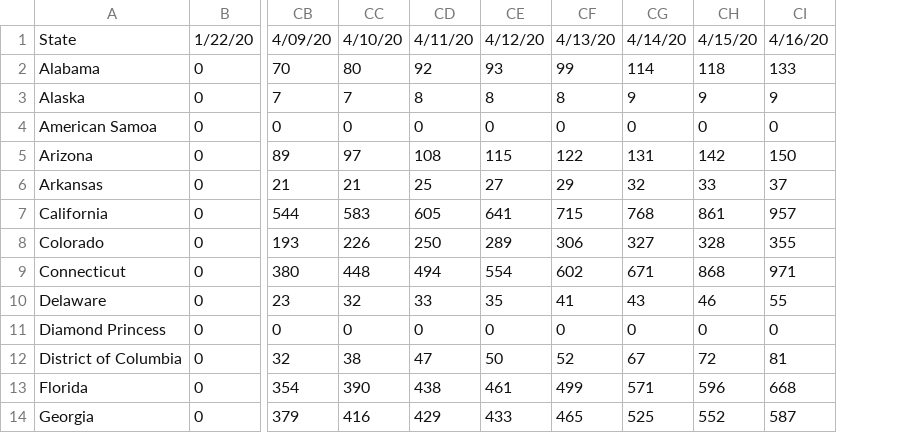
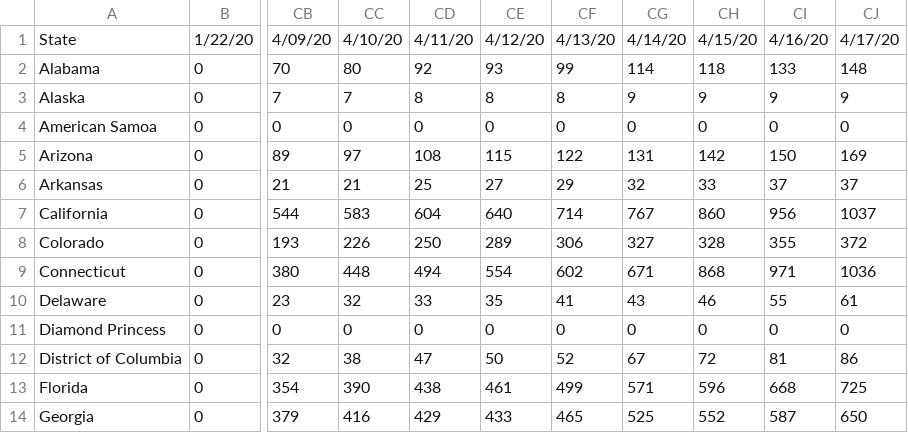
Before and after one commit to jeffcore/covid-19-usa-by-state, a CSV file: COVID-19-Deaths-USA-By-State.csv, drawn as a sheet; only a part is shown, gaps mark what is left out; the diff names each change by its address in the sheet, - before the commit and + after, or states it on an @@ line.

```diff
--- a/COVID-19-Deaths-USA-By-State.csv
+++ b/COVID-19-Deaths-USA-By-State.csv
+column CJ, rows 1-14: 4/17/20 | 148 | 9 | 0 | 169 | 37 | 1037 | 372 | 1036 | 61 | 0 | 86 | 725 | 650
-CD7: 605
+CD7: 604
-CE7: 641
+CE7: 640
-CF7: 715
+CF7: 714
-CG7: 768
+CG7: 767
-CH7: 861
+CH7: 860
-CI7: 957
+CI7: 956
```
Also changed, not shown: COVID-19-Cases-USA-By-State.csv, 2 other files.
